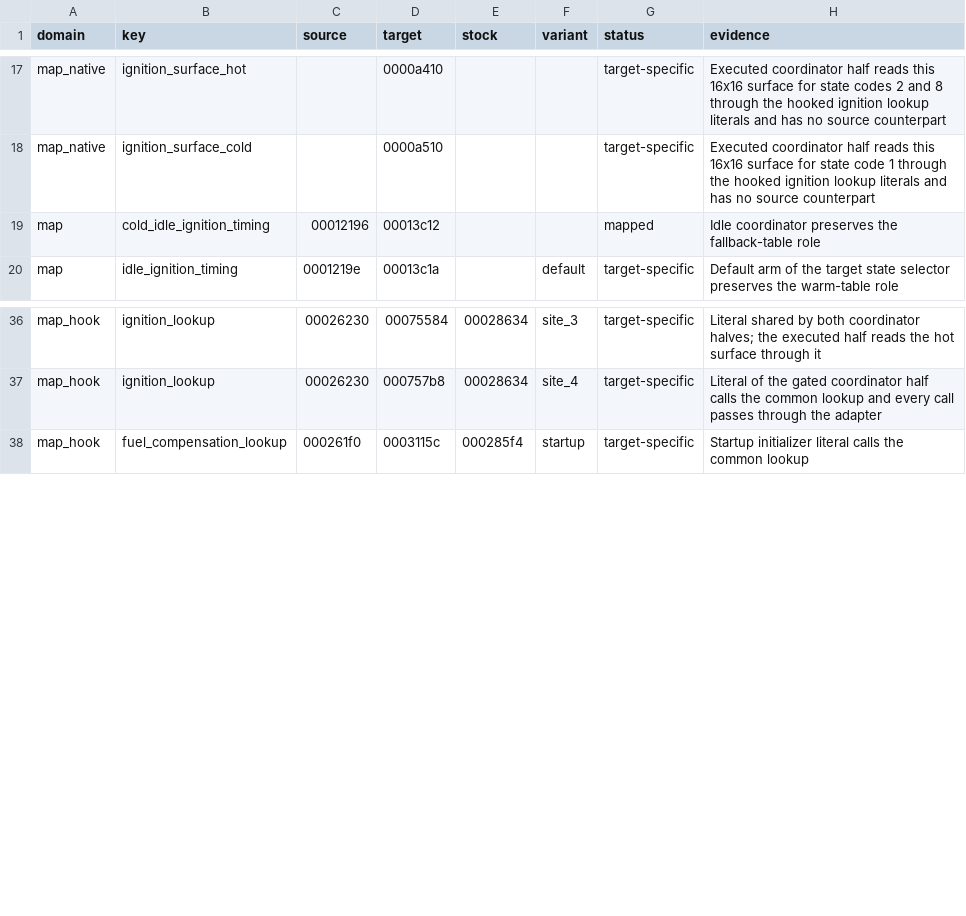
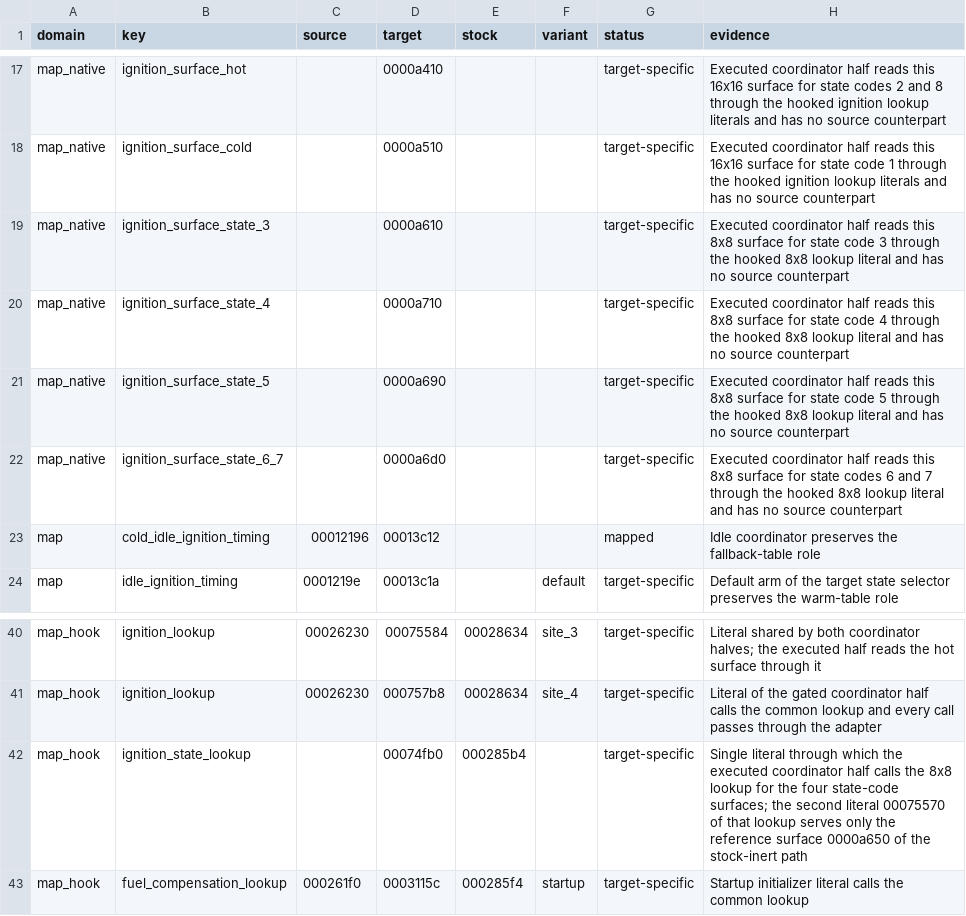
Before and after one commit to irudoy/v, a CSV file: patches/1nd-runtime-correspondence.csv, drawn as a sheet; only a part is shown, gaps mark what is left out; the diff names each change by its address in the sheet, - before the commit and + after, or states it on an @@ line.

Commit message:
Switch the four 8x8 state-code ignition surfaces of 1ND through an adapter of their own behind the single literal of the 8x8 lookup

```diff
--- a/patches/1nd-runtime-correspondence.csv
+++ b/patches/1nd-runtime-correspondence.csv
+row 19: map_native | ignition_surface_state_3 |  | 0000a610 |  |  | target-specific | Executed coordinator half reads this 8x8 surface for state code 3 through the hooked 8x8 lookup literal and has no source counterpart
+row 20: map_native | ignition_surface_state_4 |  | 0000a710 |  |  | target-specific | Executed coordinator half reads this 8x8 surface for state code 4 through the hooked 8x8 lookup literal and has no source counterpart
+row 21: map_native | ignition_surface_state_5 |  | 0000a690 |  |  | target-specific | Executed coordinator half reads this 8x8 surface for state code 5 through the hooked 8x8 lookup literal and has no source counterpart
+row 22: map_native | ignition_surface_state_6_7 |  | 0000a6d0 |  |  | target-specific | Executed coordinator half reads this 8x8 surface for state codes 6 and 7 through the hooked 8x8 lookup literal and has no source counterpart
+row 42: map_hook | ignition_state_lookup |  | 00074fb0 | 000285b4 |  | target-specific | Single literal through which the executed coordinator half calls the 8x8 lookup for the four state-code surfaces; the second literal 00075570 of that lookup serves only the reference surface 0000a650 of the stock-inert path
```
Also changed, not shown: 27 other files.
